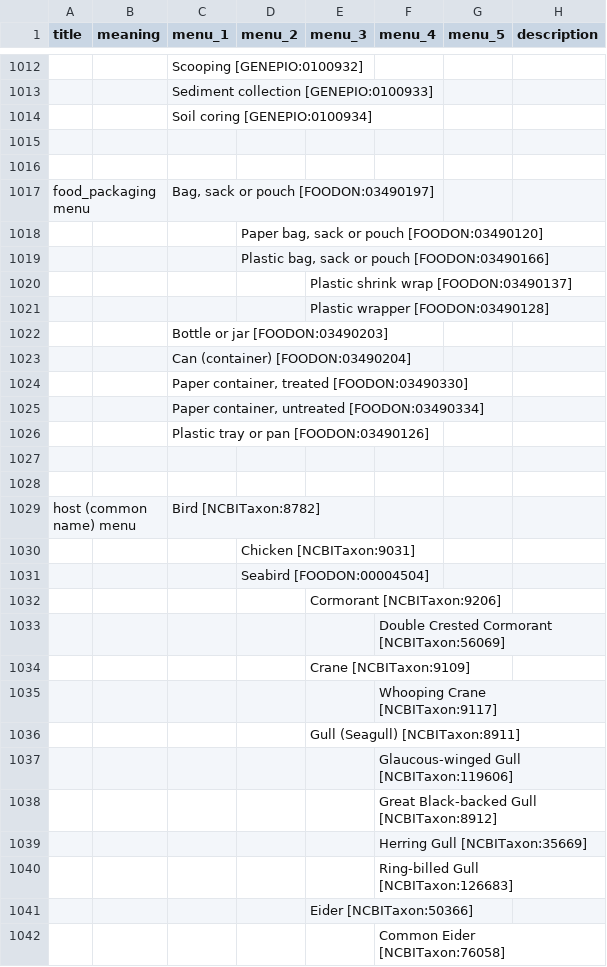
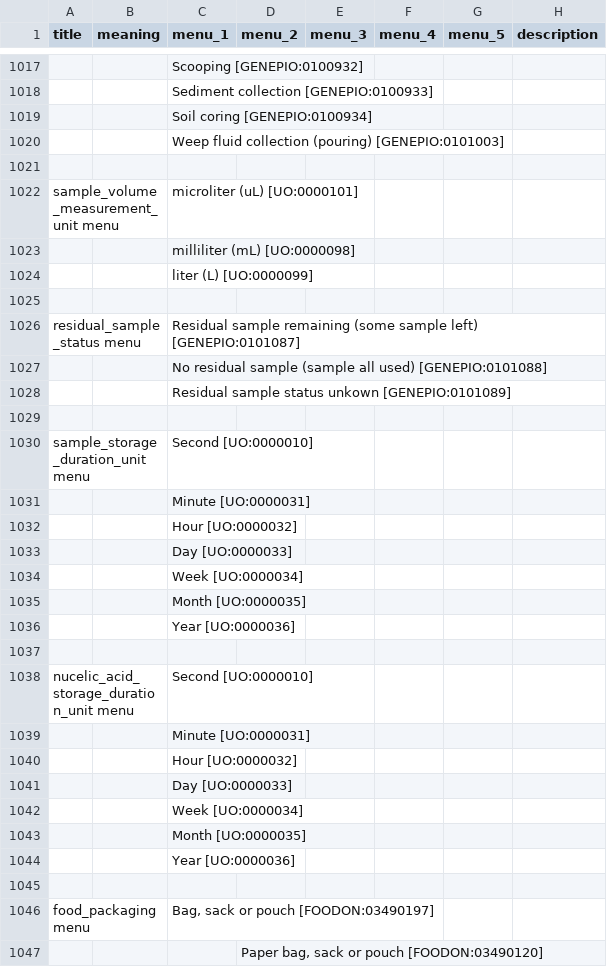
Before and after one commit to cidgoh/DataHarmonizer, a TSV file: web/templates/grdi/schema_enums.tsv, drawn as a sheet; only a part is shown, gaps mark what is left out; the shorter side is filled out with more unchanged rows; addresses are those after the commit; the diff covers the shown part only; the diff names each change by its address in the sheet, - before the commit and + after, or states it on an @@ line.

Commit message:
GRDI version bump

```diff
--- a/web/templates/grdi/schema_enums.tsv
+++ b/web/templates/grdi/schema_enums.tsv
-C1020 (menu_1): (empty)
+C1020 (menu_1): Weep fluid collection (pouring) [GENEPIO:0101003]
+row 1021: (empty)
+row 1022: sample_volume_measurement_unit menu |  | microliter (uL) [UO:0000101]
+row 1023:  |  | milliliter (mL) [UO:0000098]
+row 1024:  |  | liter (L) [UO:0000099]
+row 1025: (empty)
+row 1026: residual_sample_status menu |  | Residual sample remaining (some sample left) [GENEPIO:0101087]
+row 1027:  |  | No residual sample (sample all used) [GENEPIO:0101088]
+row 1028:  |  | Residual sample status unkown [GENEPIO:0101089]
+row 1029: (empty)
+row 1030: sample_storage_duration_unit menu |  | Second [UO:0000010]
+row 1031:  |  | Minute [UO:0000031]
+row 1032:  |  | Hour [UO:0000032]
+row 1033:  |  | Day [UO:0000033]
+row 1034:  |  | Week [UO:0000034]
+row 1035:  |  | Month [UO:0000035]
+row 1036:  |  | Year [UO:0000036]
+row 1037: (empty)
+row 1038: nucelic_acid_storage_duration_unit menu |  | Second [UO:0000010]
+row 1039:  |  | Minute [UO:0000031]
+row 1040:  |  | Hour [UO:0000032]
+row 1041:  |  | Day [UO:0000033]
+row 1042:  |  | Week [UO:0000034]
+row 1043:  |  | Month [UO:0000035]
+row 1044:  |  | Year [UO:0000036]
```
Also changed, not shown: 39 added rows, 7 removed rows and 14 edited cells elsewhere in this file, 3 other files.
